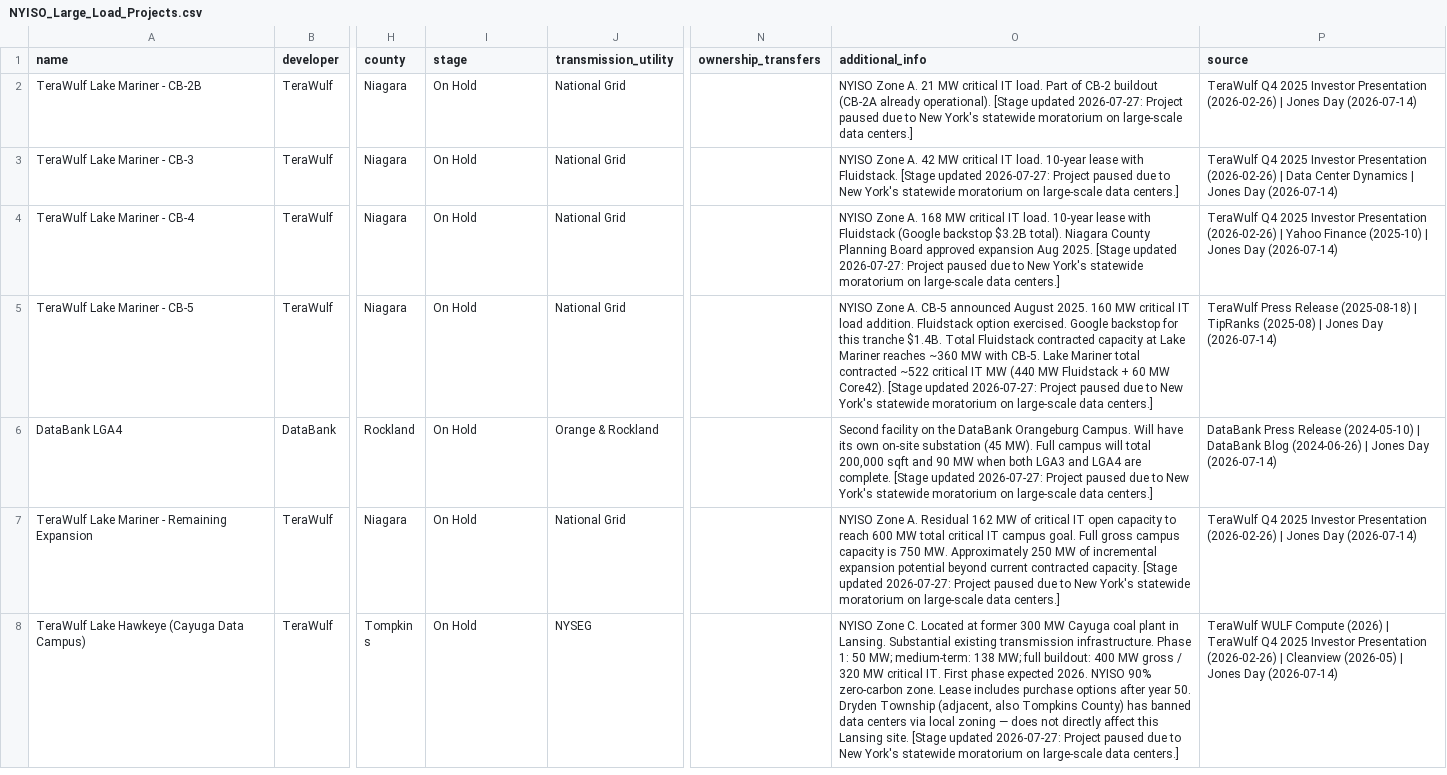
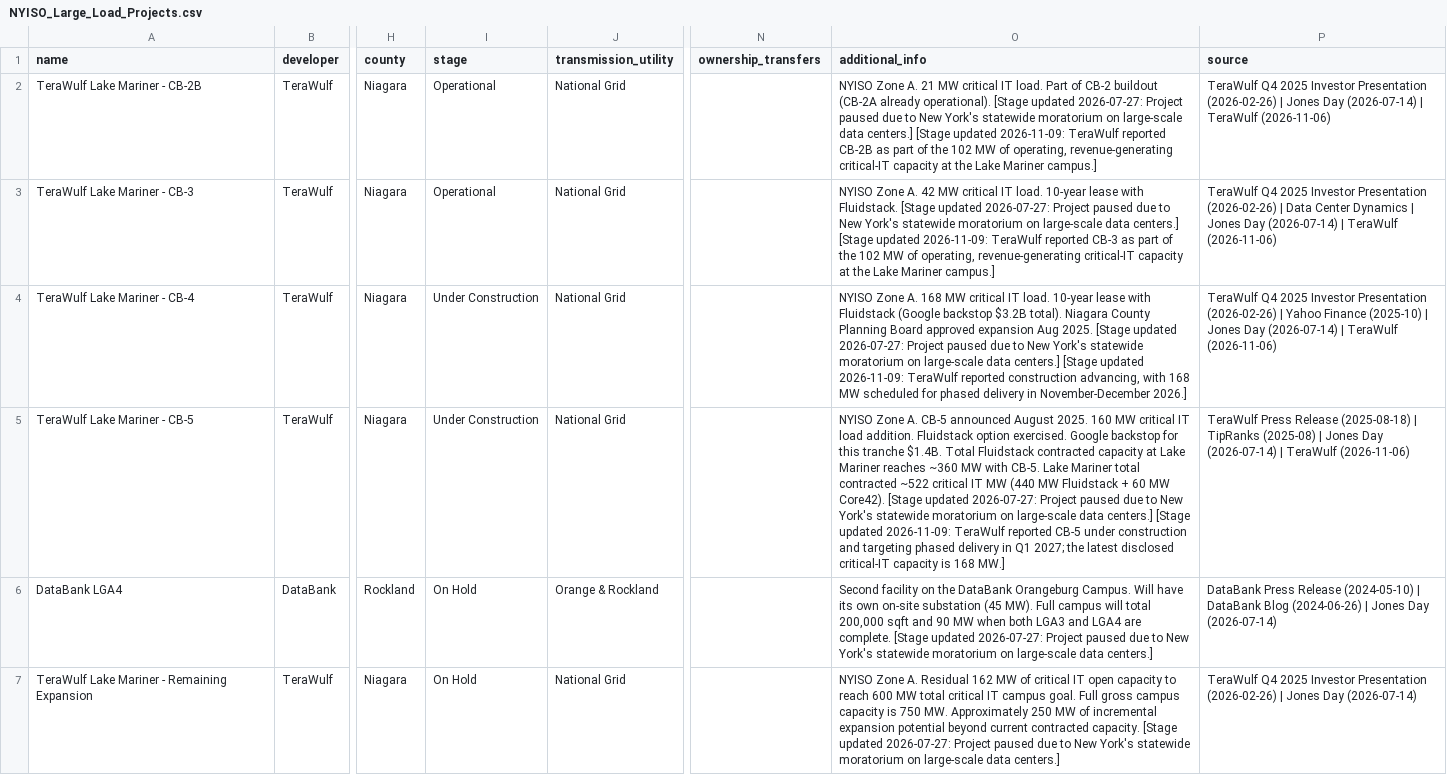
Before and after one commit to jham-piq/large-load-agent, a CSV file: data/NYISO_Large_Load_Projects.csv, drawn as a sheet; only a part is shown, gaps mark what is left out; the shorter side is filled out with more unchanged rows; the diff names each change by its address in the sheet, - before the commit and + after, or states it on an @@ line.

```diff
--- a/data/NYISO_Large_Load_Projects.csv
+++ b/data/NYISO_Large_Load_Projects.csv
-I2:I3 (stage): On Hold
+I2:I3 (stage): Operational
-O2 (additional_info): …data centers.]
+O2 (additional_info): …data centers.] [Stage updated 2026-11-09: TeraWulf reported CB-2B as part of the 102 MW of operating, revenue-generating critical-IT capacity at the Lake Mariner campus.]
-P2 (source): …Day (2026-07-14)
+P2 (source): …Day (2026-07-14) | TeraWulf (2026-11-06)
-O3 (additional_info): …data centers.]
+O3 (additional_info): …data centers.] [Stage updated 2026-11-09: TeraWulf reported CB-3 as part of the 102 MW of operating, revenue-generating critical-IT capacity at the Lake Mariner campus.]
-P3 (source): …Day (2026-07-14)
+P3 (source): …Day (2026-07-14) | TeraWulf (2026-11-06)
-I4:I5 (stage): On Hold
+I4:I5 (stage): Under Construction
-O4 (additional_info): …data centers.]
+O4 (additional_info): …data centers.] [Stage updated 2026-11-09: TeraWulf reported construction advancing, with 168 MW scheduled for phased delivery in November-December 2026.]
-P4 (source): …Day (2026-07-14)
+P4 (source): …Day (2026-07-14) | TeraWulf (2026-11-06)
-O5 (additional_info): …data centers.]
+O5 (additional_info): …data centers.] [Stage updated 2026-11-09: TeraWulf reported CB-5 under construction and targeting phased delivery in Q1 2027; the latest disclosed critical-IT capacity is 168 MW.]
-P5 (source): …Day (2026-07-14)
+P5 (source): …Day (2026-07-14) | TeraWulf (2026-11-06)
```
Also changed, not shown: data/CAISO_Large_Load_Projects.csv, data/NEISO_Large_Load_Projects.csv, 7 other files.
